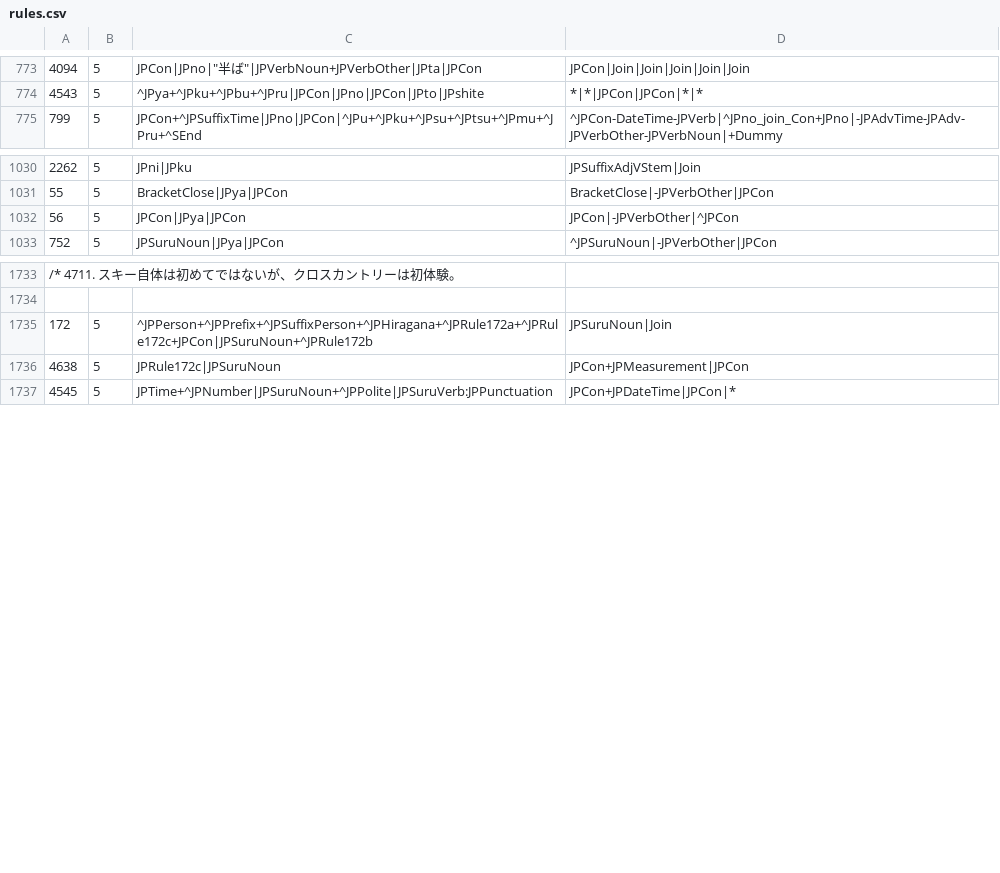
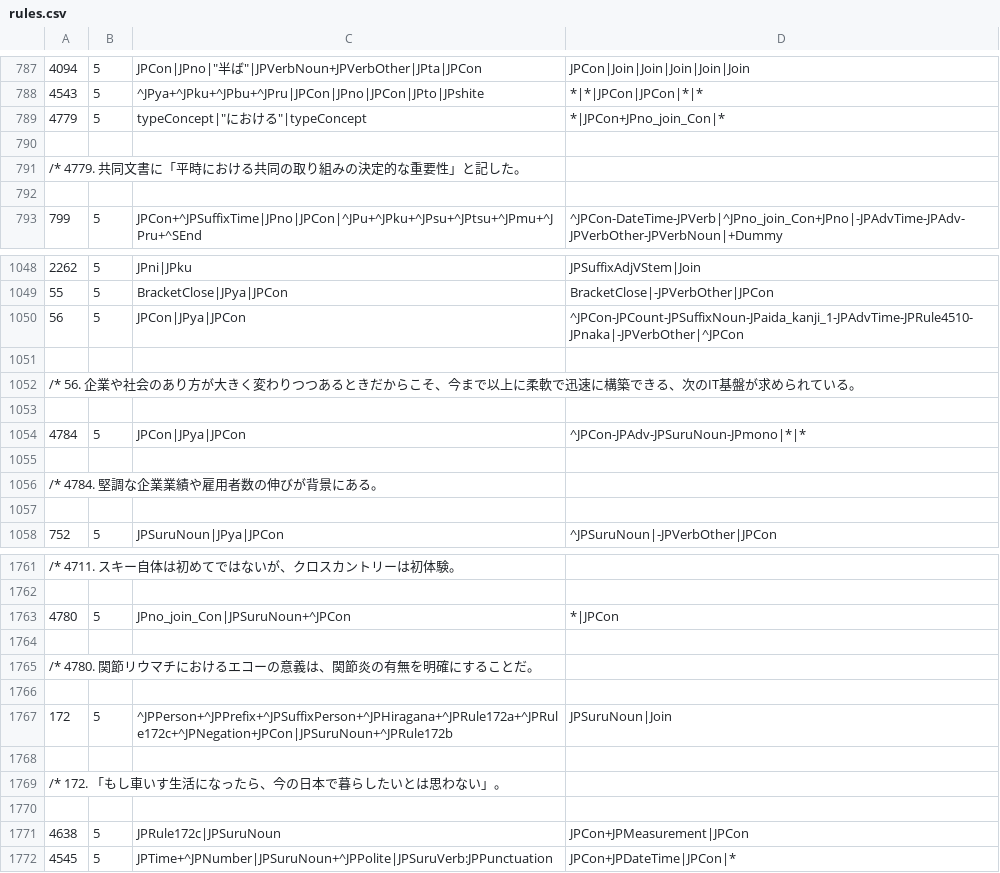
Before and after one commit to intersystems/iknow, a CSV file: language_models/ja/rules.csv, drawn as a sheet; only a part is shown, gaps mark what is left out; the diff covers the shown part only.

Commit message:
Update the Japanese language model (Issue #314) It introduces detection of Duration attribute in addition to Date/Time. This commit also includes improvements for indexing that includes the phrase において, as well as additional minor enhacements. Updated reference materials included.

```diff
--- a/language_models/ja/rules.csv
+++ b/language_models/ja/rules.csv
@@ -774,2 +788,6 @@
 4543;5;^JPya+^JPku+^JPbu+^JPru|JPCon|JPno|JPCon|JPto|JPshite;*|*|JPCon|JPCon|*|*;
+4779;5;typeConcept|"における"|typeConcept;*|JPCon+JPno_join_Con|*;
+
+/*		4779.	共同文書に「平時における共同の取り組みの決定的な重要性」と記した。
+
 799;5;JPCon+^JPSuffixTime|JPno|JPCon|^JPu+^JPku+^JPsu+^JPtsu+^JPmu+^JPru+^SEnd;^JPCon-DateTime-JPVerb|^JPno_join_Con+JPno|-JPAdvTime-JPAdv-JPVerbOther-JPVerbNoun|+Dummy;
@@ -1031,3 +1049,10 @@
 55;5;BracketClose|JPya|JPCon;BracketClose|-JPVerbOther|JPCon;
-56;5;JPCon|JPya|JPCon;JPCon|-JPVerbOther|^JPCon;
+56;5;JPCon|JPya|JPCon;^JPCon-JPCount-JPSuffixNoun-JPaida_kanji_1-JPAdvTime-JPRule4510-JPnaka|-JPVerbOther|^JPCon;
+
+/*		56.	企業や社会のあり方が大きく変わりつつあるときだからこそ、今まで以上に柔軟で迅速に構築できる、次のIT基盤が求められている。
+
+4784;5;JPCon|JPya|JPCon;^JPCon-JPAdv-JPSuruNoun-JPmono|*|*;
+
+/*		4784.	堅調な企業業績や雇用者数の伸びが背景にある。
+
 752;5;JPSuruNoun|JPya|JPCon;^JPSuruNoun|-JPVerbOther|JPCon;
@@ -1734,3 +1762,10 @@
 
-172;5;^JPPerson+^JPPrefix+^JPSuffixPerson+^JPHiragana+^JPRule172a+^JPRule172c+JPCon|JPSuruNoun+^JPRule172b;JPSuruNoun|Join;
+4780;5;JPno_join_Con|JPSuruNoun+^JPCon;*|JPCon;
+
+/*		4780.	関節リウマチにおけるエコーの意義は、関節炎の有無を明確にすることだ。
+
+172;5;^JPPerson+^JPPrefix+^JPSuffixPerson+^JPHiragana+^JPRule172a+^JPRule172c+^JPNegation+JPCon|JPSuruNoun+^JPRule172b;JPSuruNoun|Join;
+
+/*		172.	「もし車いす生活になったら、今の日本で暮らしたいとは思わない」。
+
 4638;5;JPRule172c|JPSuruNoun;JPCon+JPMeasurement|JPCon;
```
Also changed, not shown: 60 added rows, 14 removed rows and 21 edited cells elsewhere in this file, language_models/ja/labels.csv, 12 other files.
